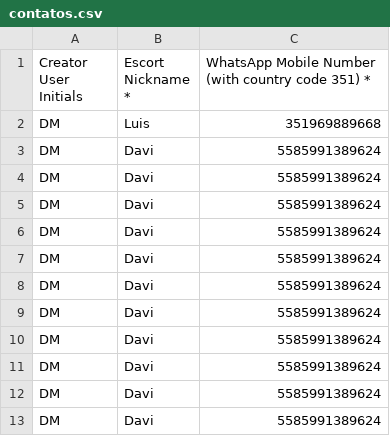
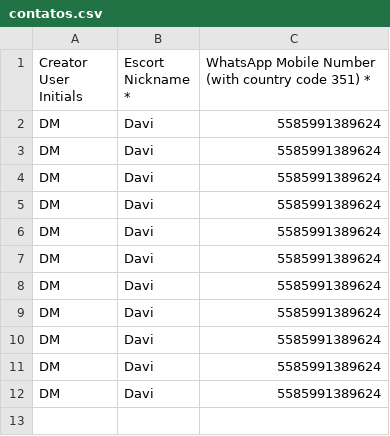
Before and after one commit to Eg-trabalho/webhook, a CSV file: csv_files/contatos.csv, drawn as a sheet.

Commit message:
Treinando

```diff
--- a/csv_files/contatos.csv
+++ b/csv_files/contatos.csv
@@ -1,3 +1,2 @@
 Creator User Initials,Escort Nickname *,WhatsApp Mobile Number (with country code 351) *
-DM,Luis,351969889668
 DM,Davi,5585991389624
```
